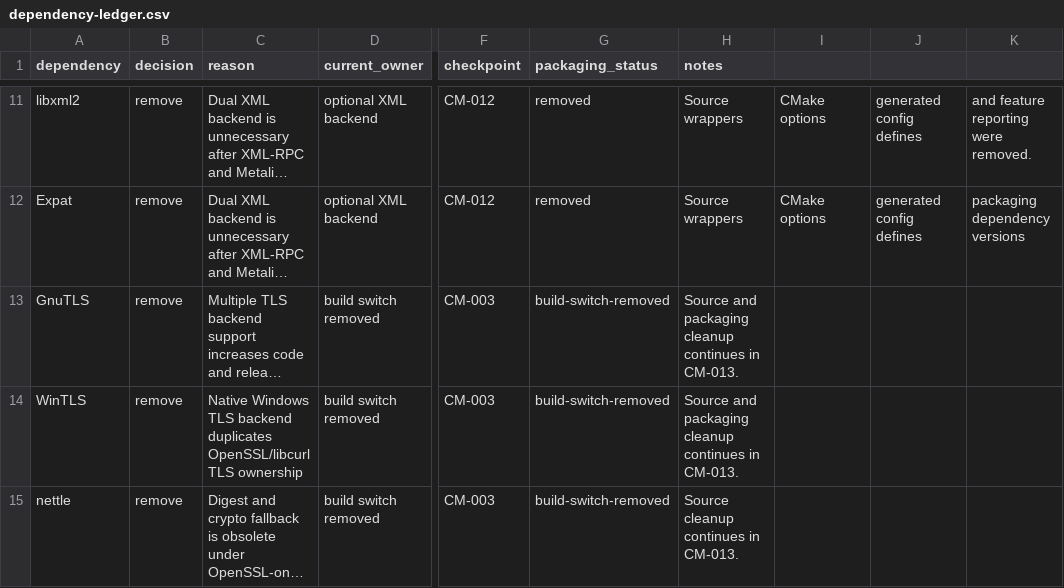
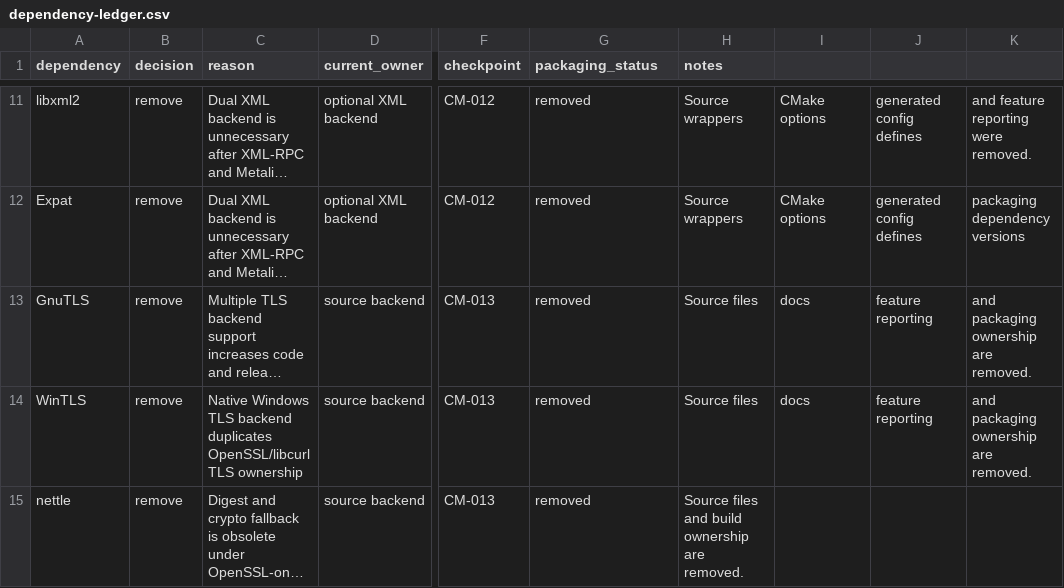
Before and after one commit to AnInsomniacy/aria2-next, a CSV file: docs/maintenance/core-modernization/dependency-ledger.csv, drawn as a sheet; only a part is shown, gaps mark what is left out; long unchanged cells end in …; the diff covers the shown part only; the diff names each change by its address in the sheet, - before the commit and + after, or states it on an @@ line.

```diff
--- a/docs/maintenance/core-modernization/dependency-ledger.csv
+++ b/docs/maintenance/core-modernization/dependency-ledger.csv
-D13:D15 (current_owner): build switch removed
+D13:D15 (current_owner): source backend
-F13:F15 (checkpoint): CM-003
+F13:F15 (checkpoint): CM-013
-G13:G15 (packaging_status): build-switch-removed
+G13:G15 (packaging_status): removed
-H13:H14 (notes): Source and packaging cleanup continues in CM-013.
+H13:H14 (notes): Source files
-I13:I14: (empty)
+I13:I14: docs
-J13:J14: (empty)
+J13:J14: feature reporting
-K13:K14: (empty)
+K13:K14: and packaging ownership are removed.
-H15 (notes): Source cleanup continues in CM-013.
+H15 (notes): Source files and build ownership are removed.
```
Also changed, not shown: 20 edited cells elsewhere in this file, docs/maintenance/core-modernization/capability-ledger.csv, docs/maintenance/core-modernization/roadmap.csv, 52 other files.
